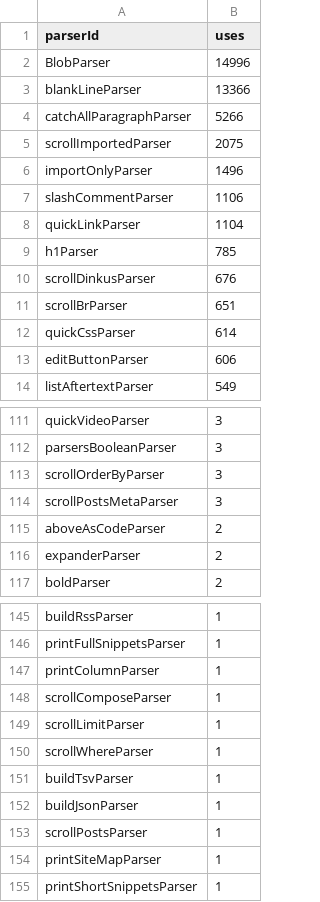
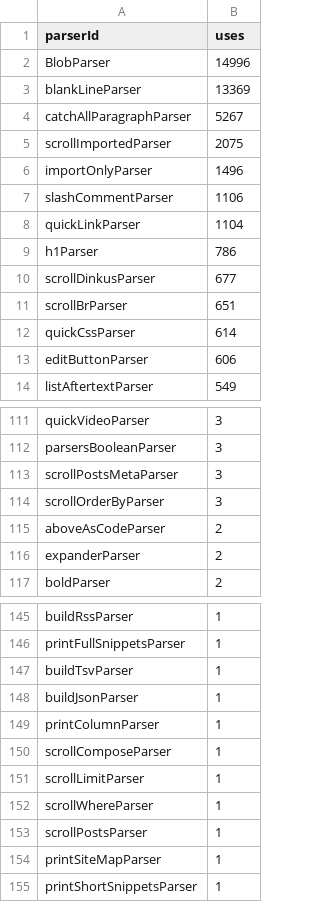
Before and after one commit to thepiyushmalhotra/breckyunits.com, a CSV file: parserUsage.csv, drawn as a sheet; only a part is shown, gaps mark what is left out.

```diff
--- a/parserUsage.csv
+++ b/parserUsage.csv
@@ -2,4 +2,4 @@ parserId,uses
 BlobParser,14996
-blankLineParser,13366
-catchAllParagraphParser,5266
+blankLineParser,13369
+catchAllParagraphParser,5267
 scrollImportedParser,2075
@@ -8,4 +8,4 @@ slashCommentParser,1106
 quickLinkParser,1104
-h1Parser,785
-scrollDinkusParser,676
+h1Parser,786
+scrollDinkusParser,677
 scrollBrParser,651
@@ -112,4 +112,4 @@ quickVideoParser,3
 parsersBooleanParser,3
+scrollPostsMetaParser,3
 scrollOrderByParser,3
-scrollPostsMetaParser,3
 aboveAsCodeParser,2
@@ -146,2 +146,4 @@ buildRssParser,1
 printFullSnippetsParser,1
+buildTsvParser,1
+buildJsonParser,1
 printColumnParser,1
@@ -150,4 +152,2 @@ scrollLimitParser,1
 scrollWhereParser,1
-buildTsvParser,1
-buildJsonParser,1
 scrollPostsParser,1
```
Also changed, not shown: posts.csv, posts.tsv, 29 other files.
